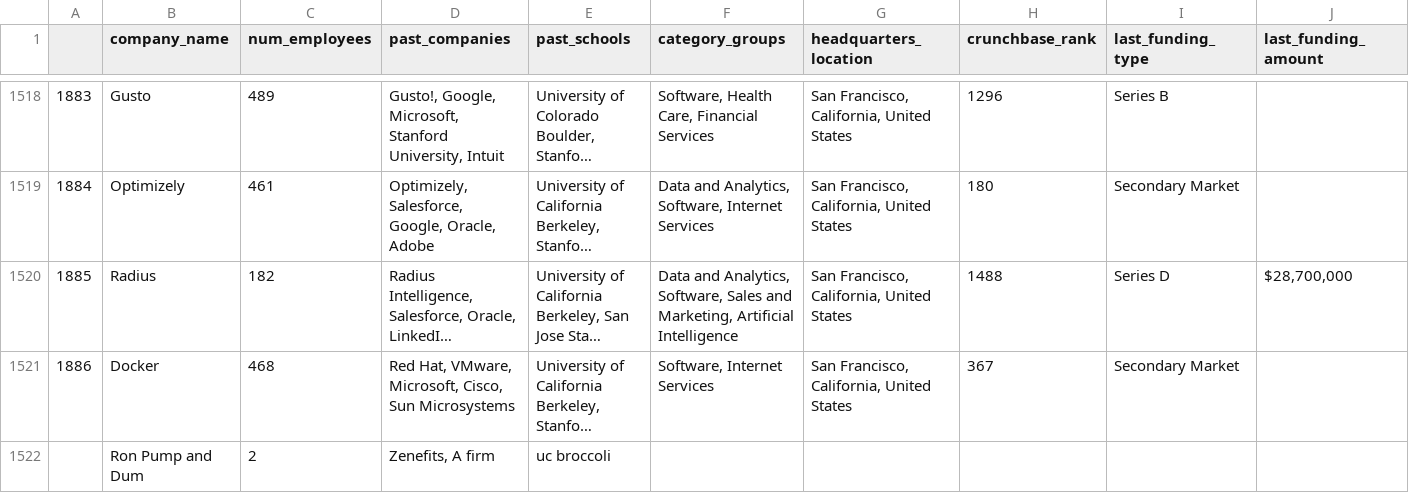
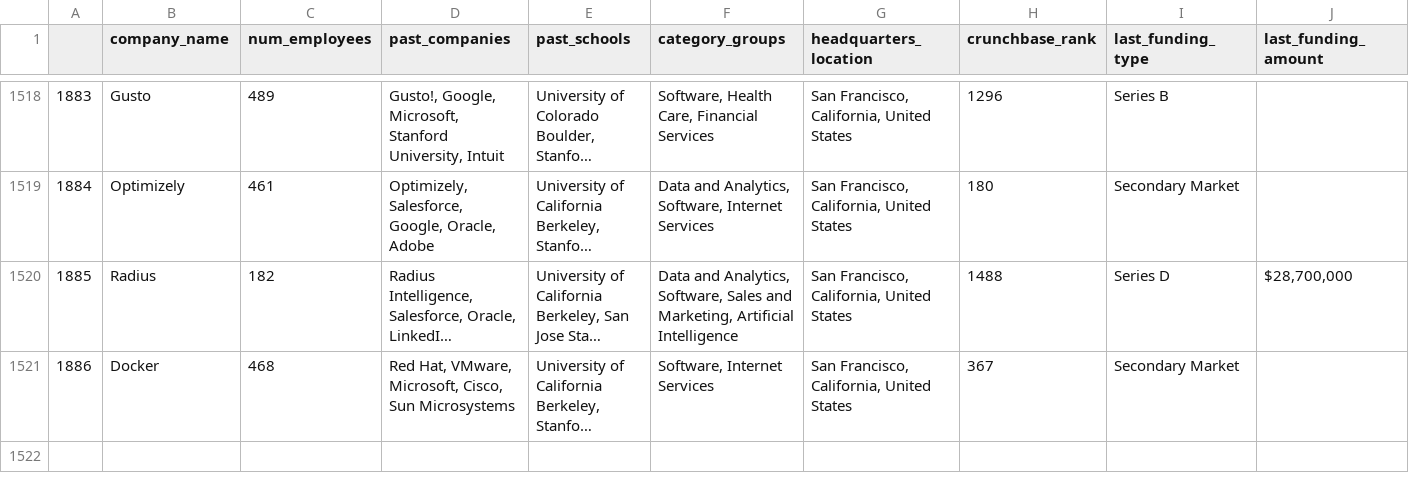
Before and after one commit to sachinkesiraju/breakinlist, a CSV file: company_data.csv, drawn as a sheet; only a part is shown, gaps mark what is left out; long unchanged cells end in …; rows hold the shown columns only; the diff names each change by its address in the sheet, - before the commit and + after, or states it on an @@ line.

Commit message:
updated companies from cb pull

```diff
--- a/company_data.csv
+++ b/company_data.csv
-row 1522:  | Ron Pump and Dum | 2 | Zenefits, A firm | uc broccoli
```
Also changed, not shown: 1 other file.
